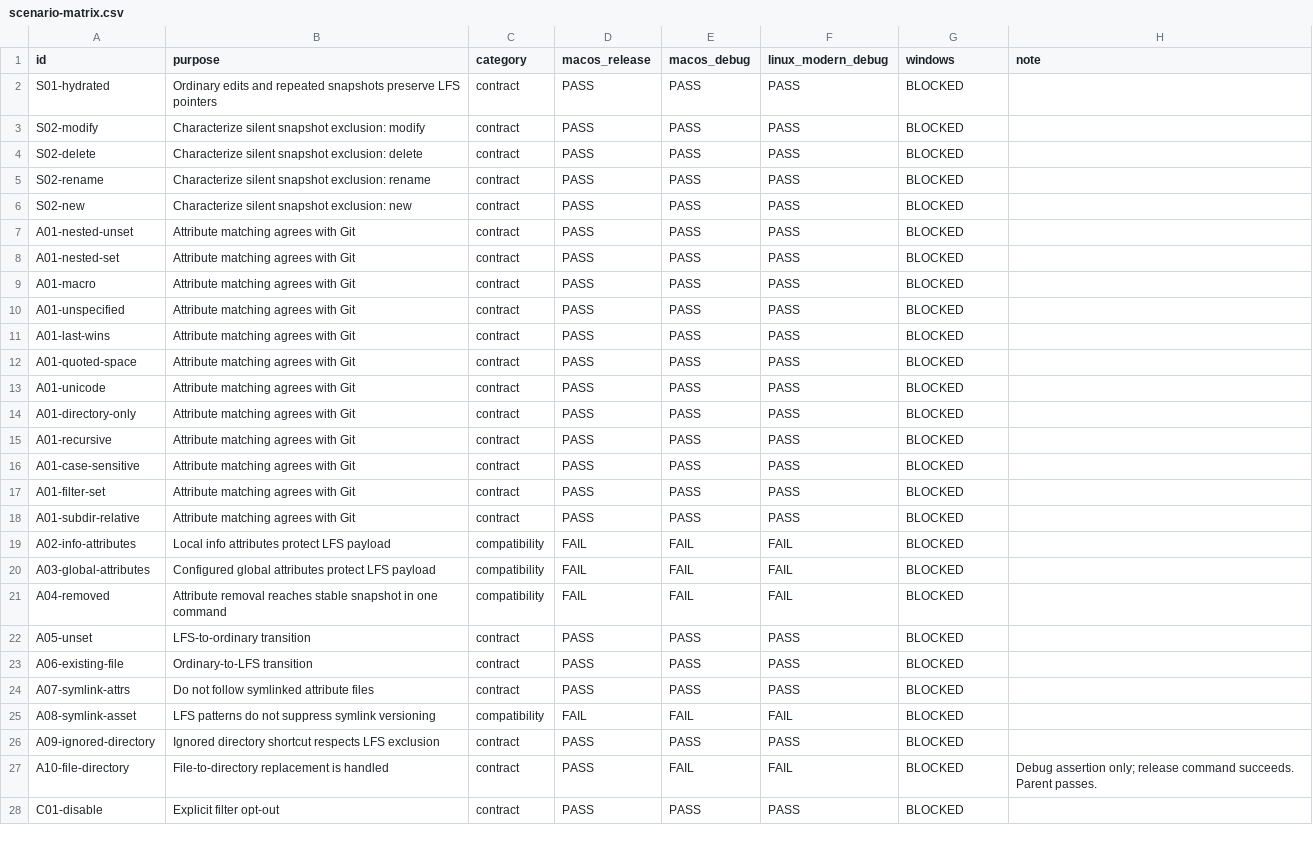
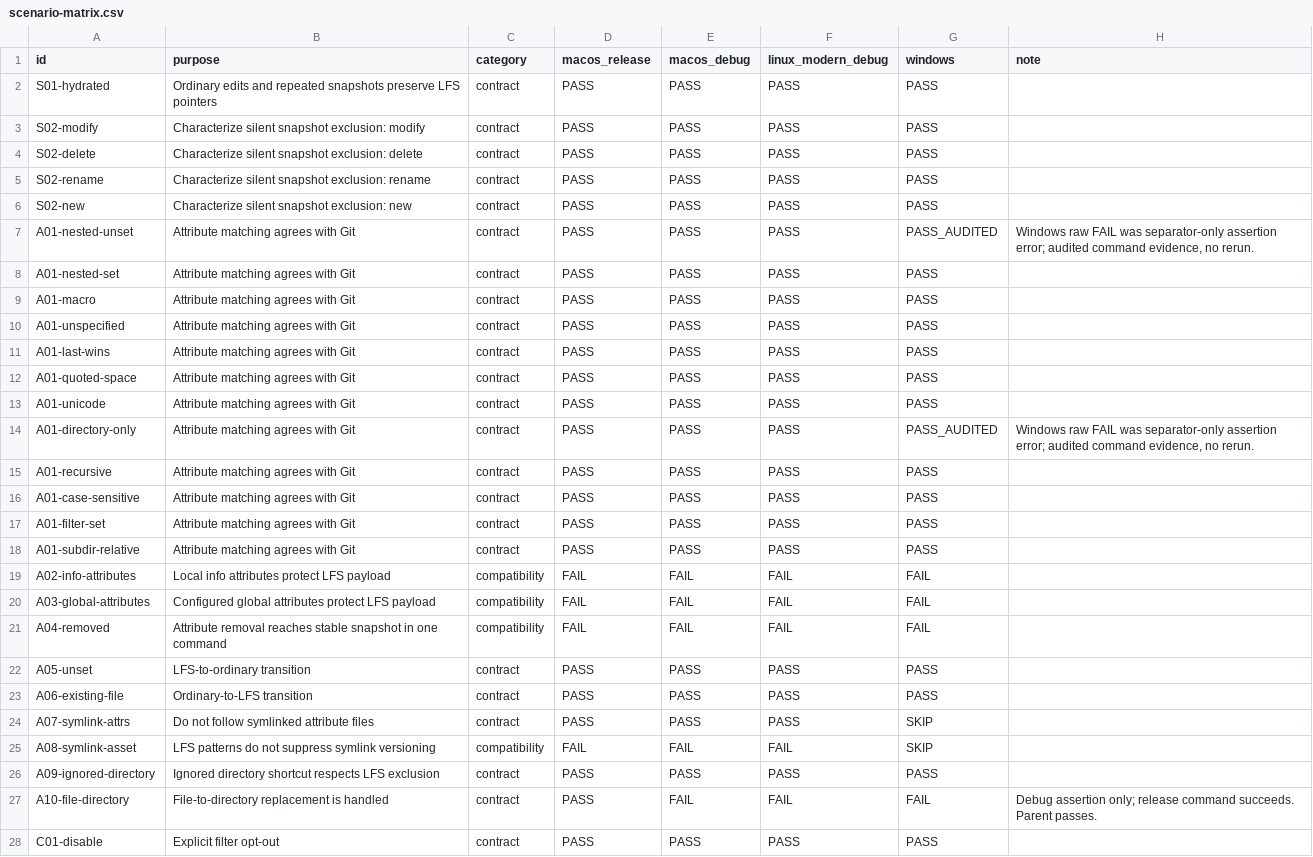
Before and after one commit to joshka/jj-lfs-evaluation, a CSV file: scenario-matrix.csv, drawn as a sheet; only a part is shown; the diff covers the shown part only.

Commit message:
Record Windows evaluation results

```diff
--- a/scenario-matrix.csv
+++ b/scenario-matrix.csv
@@ -1,28 +1,28 @@
 id,purpose,category,macos_release,macos_debug,linux_modern_debug,windows,note
-S01-hydrated,Ordinary edits and repeated snapshots preserve LFS pointers,contract,PASS,PASS,PASS,BLOCKED,
-S02-modify,Characterize silent snapshot exclusion: modify,contract,PASS,PASS,PASS,BLOCKED,
-S02-delete,Characterize silent snapshot exclusion: delete,contract,PASS,PASS,PASS,BLOCKED,
-S02-rename,Characterize silent snapshot exclusion: rename,contract,PASS,PASS,PASS,BLOCKED,
-S02-new,Characterize silent snapshot exclusion: new,contract,PASS,PASS,PASS,BLOCKED,
-A01-nested-unset,Attribute matching agrees with Git,contract,PASS,PASS,PASS,BLOCKED,
-A01-nested-set,Attribute matching agrees with Git,contract,PASS,PASS,PASS,BLOCKED,
-A01-macro,Attribute matching agrees with Git,contract,PASS,PASS,PASS,BLOCKED,
-A01-unspecified,Attribute matching agrees with Git,contract,PASS,PASS,PASS,BLOCKED,
-A01-last-wins,Attribute matching agrees with Git,contract,PASS,PASS,PASS,BLOCKED,
-A01-quoted-space,Attribute matching agrees with Git,contract,PASS,PASS,PASS,BLOCKED,
-A01-unicode,Attribute matching agrees with Git,contract,PASS,PASS,PASS,BLOCKED,
-A01-directory-only,Attribute matching agrees with Git,contract,PASS,PASS,PASS,BLOCKED,
-A01-recursive,Attribute matching agrees with Git,contract,PASS,PASS,PASS,BLOCKED,
-A01-case-sensitive,Attribute matching agrees with Git,contract,PASS,PASS,PASS,BLOCKED,
-A01-filter-set,Attribute matching agrees with Git,contract,PASS,PASS,PASS,BLOCKED,
-A01-subdir-relative,Attribute matching agrees with Git,contract,PASS,PASS,PASS,BLOCKED,
-A02-info-attributes,Local info attributes protect LFS payload,compatibility,FAIL,FAIL,FAIL,BLOCKED,
-A03-global-attributes,Configured global attributes protect LFS payload,compatibility,FAIL,FAIL,FAIL,BLOCKED,
-A04-removed,Attribute removal reaches stable snapshot in one command,compatibility,FAIL,FAIL,FAIL,BLOCKED,
-A05-unset,LFS-to-ordinary transition,contract,PASS,PASS,PASS,BLOCKED,
-A06-existing-file,Ordinary-to-LFS transition,contract,PASS,PASS,PASS,BLOCKED,
-A07-symlink-attrs,Do not follow symlinked attribute files,contract,PASS,PASS,PASS,BLOCKED,
-A08-symlink-asset,LFS patterns do not suppress symlink versioning,compatibility,FAIL,FAIL,FAIL,BLOCKED,
-A09-ignored-directory,Ignored directory shortcut respects LFS exclusion,contract,PASS,PASS,PASS,BLOCKED,
-A10-file-directory,File-to-directory replacement is handled,contract,PASS,FAIL,FAIL,BLOCKED,Debug assertion only; release command succeeds. Parent passes.
-C01-disable,Explicit filter opt-out,contract,PASS,PASS,PASS,BLOCKED,
+S01-hydrated,Ordinary edits and repeated snapshots preserve LFS pointers,contract,PASS,PASS,PASS,PASS,
+S02-modify,Characterize silent snapshot exclusion: modify,contract,PASS,PASS,PASS,PASS,
+S02-delete,Characterize silent snapshot exclusion: delete,contract,PASS,PASS,PASS,PASS,
+S02-rename,Characterize silent snapshot exclusion: rename,contract,PASS,PASS,PASS,PASS,
+S02-new,Characterize silent snapshot exclusion: new,contract,PASS,PASS,PASS,PASS,
+A01-nested-unset,Attribute matching agrees with Git,contract,PASS,PASS,PASS,PASS_AUDITED," Windows raw FAIL was separator-only assertion error; audited command evidence, no rerun."
+A01-nested-set,Attribute matching agrees with Git,contract,PASS,PASS,PASS,PASS,
+A01-macro,Attribute matching agrees with Git,contract,PASS,PASS,PASS,PASS,
+A01-unspecified,Attribute matching agrees with Git,contract,PASS,PASS,PASS,PASS,
+A01-last-wins,Attribute matching agrees with Git,contract,PASS,PASS,PASS,PASS,
+A01-quoted-space,Attribute matching agrees with Git,contract,PASS,PASS,PASS,PASS,
+A01-unicode,Attribute matching agrees with Git,contract,PASS,PASS,PASS,PASS,
+A01-directory-only,Attribute matching agrees with Git,contract,PASS,PASS,PASS,PASS_AUDITED," Windows raw FAIL was separator-only assertion error; audited command evidence, no rerun."
+A01-recursive,Attribute matching agrees with Git,contract,PASS,PASS,PASS,PASS,
+A01-case-sensitive,Attribute matching agrees with Git,contract,PASS,PASS,PASS,PASS,
+A01-filter-set,Attribute matching agrees with Git,contract,PASS,PASS,PASS,PASS,
+A01-subdir-relative,Attribute matching agrees with Git,contract,PASS,PASS,PASS,PASS,
+A02-info-attributes,Local info attributes protect LFS payload,compatibility,FAIL,FAIL,FAIL,FAIL,
+A03-global-attributes,Configured global attributes protect LFS payload,compatibility,FAIL,FAIL,FAIL,FAIL,
+A04-removed,Attribute removal reaches stable snapshot in one command,compatibility,FAIL,FAIL,FAIL,FAIL,
+A05-unset,LFS-to-ordinary transition,contract,PASS,PASS,PASS,PASS,
+A06-existing-file,Ordinary-to-LFS transition,contract,PASS,PASS,PASS,PASS,
+A07-symlink-attrs,Do not follow symlinked attribute files,contract,PASS,PASS,PASS,SKIP,
+A08-symlink-asset,LFS patterns do not suppress symlink versioning,compatibility,FAIL,FAIL,FAIL,SKIP,
+A09-ignored-directory,Ignored directory shortcut respects LFS exclusion,contract,PASS,PASS,PASS,PASS,
+A10-file-directory,File-to-directory replacement is handled,contract,PASS,FAIL,FAIL,FAIL,Debug assertion only; release command succeeds. Parent passes.
+C01-disable,Explicit filter opt-out,contract,PASS,PASS,PASS,PASS,
```
Also changed, not shown: 13 edited cells elsewhere in this file, 51 other files.
